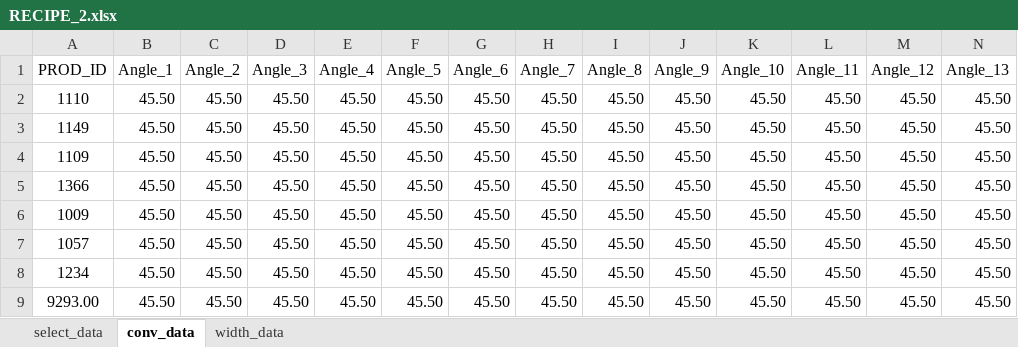
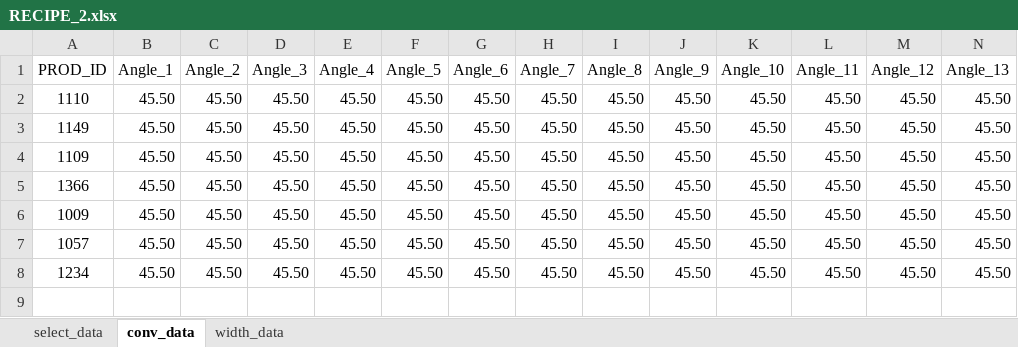
Before and after one commit to priteshAlshetty/PRMS_New_Public_repo, an Excel workbook: schedule/RECIPE_2.xlsx, sheet conv_data, drawn as a sheet; only a part is shown; values as stored, in another font and other column widths than the file's, no borders; table styles not drawn; rows hold the shown columns only; the diff names each change by its address in the sheet, - before the commit and + after, or states it on an @@ line.

```diff
--- a/schedule/RECIPE_2.xlsx (sheet conv_data)
+++ b/schedule/RECIPE_2.xlsx (sheet conv_data)
-row 9: 9293.00 | 45.50 | 45.50 | 45.50 | 45.50 | 45.50 | 45.50 | 45.50 | 45.50 | 45.50 | 45.50 | 45.50 | 45.50 | 45.50
```
Also changed, not shown: sheet select_data, sheet width_data, 7 other files.
